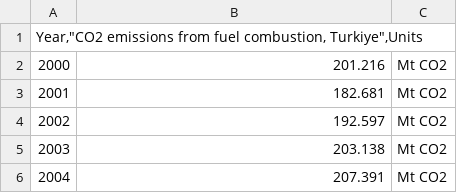
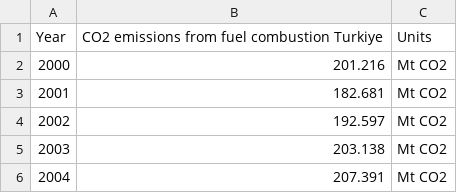
Before and after one commit to emu-hacettepe-analytics/emu660-spring2025-ceydagunduz1, a CSV file: project_data/International Energy Agency - CO2 emissions from fuel combustion, Turkiye (1).csv, drawn as a sheet; only a part is shown.

```diff
--- a/project_data/International Energy Agency - CO2 emissions from fuel combustion, Turkiye (1).csv
+++ b/project_data/International Energy Agency - CO2 emissions from fuel combustion, Turkiye (1).csv
@@ -1,2 +1,2 @@
-"Year,""CO2 emissions from fuel combustion, Turkiye"",Units"
+Year,CO2 emissions from fuel combustion Turkiye,Units
 2000,201.216,Mt CO2
```
Also changed, not shown: project_data/International Energy Agency - CO2 emissions per capita, Turkiye.csv, project_data/International Energy Agency - Electricity consumption per capita, Turkiye.csv, 45 other files.
